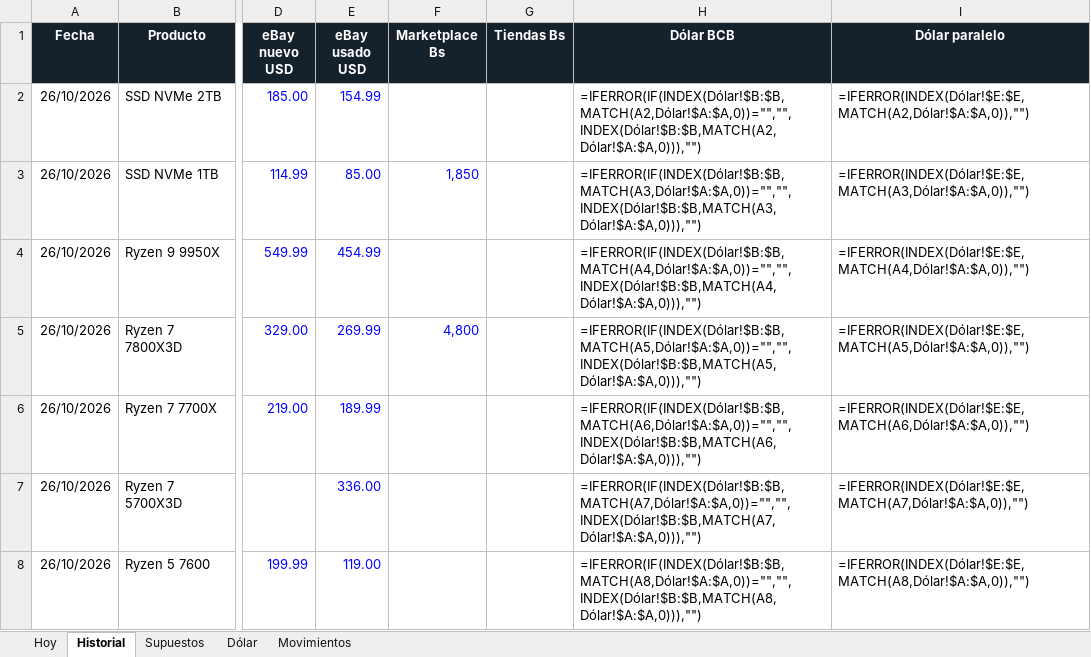
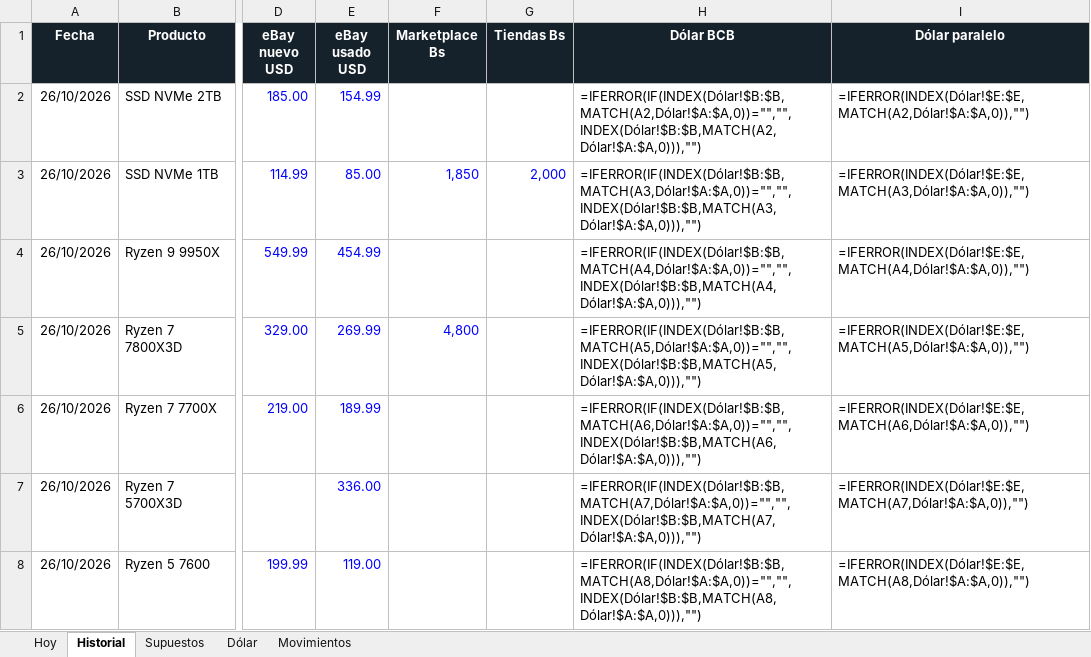
Before and after one commit to Santi491/Claude-, an Excel workbook: importacion-cochabamba.xlsx, sheet Historial, drawn as a sheet; only a part is shown, gaps mark what is left out; values as stored, in another font and other column widths than the file's, no borders; formulas without a stored value are shown as written; conditional formats and table styles not drawn; the diff names each change by its address in the sheet, - before the commit and + after, or states it on an @@ line.

```diff
--- a/importacion-cochabamba.xlsx (sheet Historial)
+++ b/importacion-cochabamba.xlsx (sheet Historial)
-G3 (Tiendas Bs): (empty)
+G3 (Tiendas Bs): 2,000
```
Also changed, not shown: sheet Movimientos, 19 other files.
